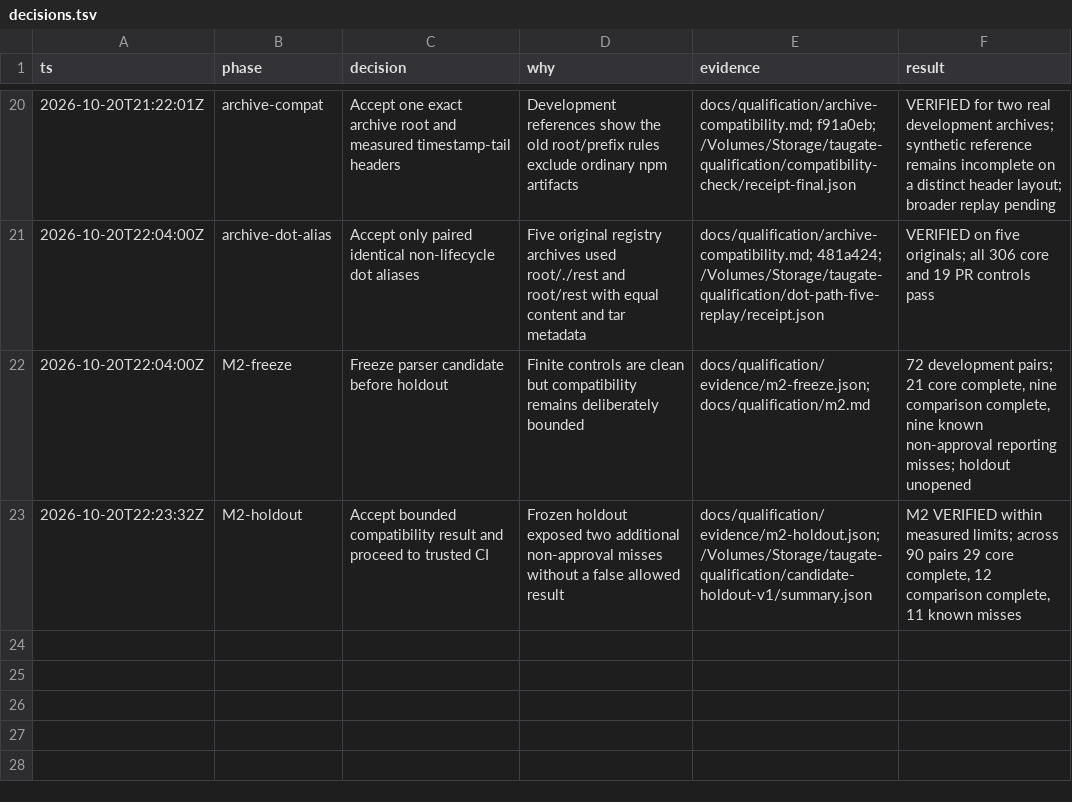
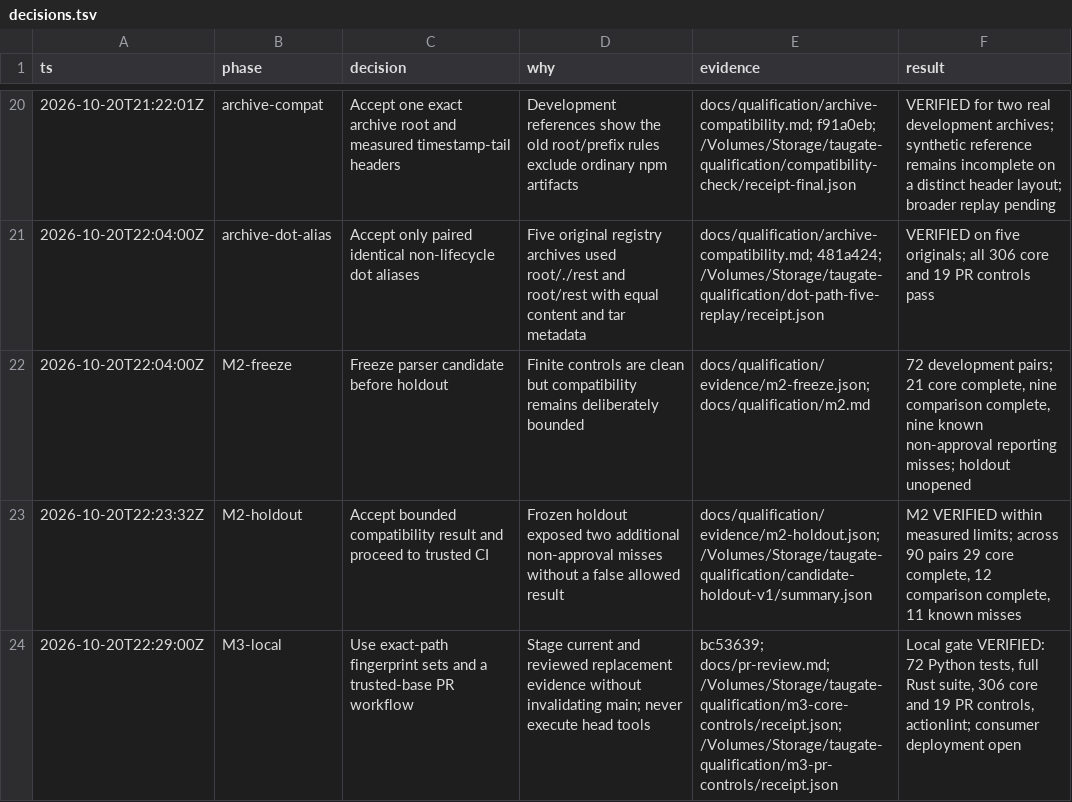
Before and after one commit to steph4n-gh/tau-gate, a TSV file: docs/qualification/decisions.tsv, drawn as a sheet; only a part is shown, gaps mark what is left out; the diff names each change by its address in the sheet, - before the commit and + after, or states it on an @@ line.

Commit message:
docs(qualification): record local trusted CI verification

```diff
--- a/docs/qualification/decisions.tsv
+++ b/docs/qualification/decisions.tsv
+row 24: 2026-10-20T22:29:00Z | M3-local | Use exact-path fingerprint sets and a trusted-base PR workflow | Stage current and reviewed replacement evidence without invalidating main; never execute head tools | bc53639; docs/pr-review.md; /Volumes/Storage/taugate-qualification/m3-core-controls/receipt.json; /Volumes/Storage/taugate-qualification/m3-pr-controls/receipt.json | Local gate VERIFIED: 72 Python tests, full Rust suite, 306 core and 19 PR controls, actionlint; consumer deployment open
```
Also changed, not shown: 1 other file.
